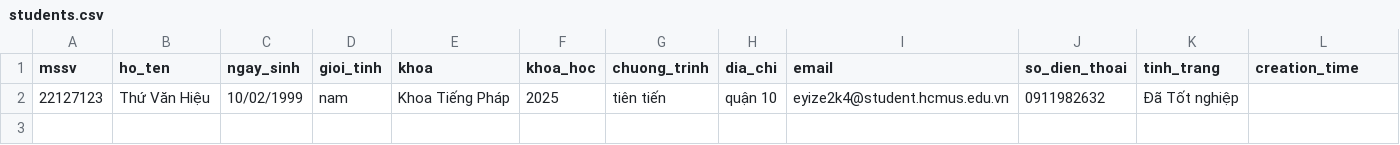
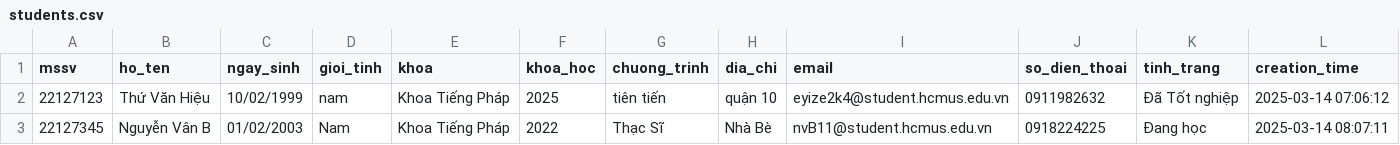
Before and after one commit to tranductung07012004/BT_TKPM, a CSV file: students.csv, drawn as a sheet.

```diff
--- a/students.csv
+++ b/students.csv
@@ -1,2 +1,3 @@
 mssv,ho_ten,ngay_sinh,gioi_tinh,khoa,khoa_hoc,chuong_trinh,dia_chi,email,so_dien_thoai,tinh_trang,creation_time
-22127123,Thứ Văn Hiệu,10/02/1999,nam,Khoa Tiếng Pháp,2025,tiên tiến,quận 10,eyize2k4@student.hcmus.edu.vn,0911982632,Đã Tốt nghiệp,
+22127123,Thứ Văn Hiệu,10/02/1999,nam,Khoa Tiếng Pháp,2025,tiên tiến,quận 10,eyize2k4@student.hcmus.edu.vn,0911982632,Đã Tốt nghiệp, 2025-03-14 07:06:12
+22127345,Nguyễn Vân B,01/02/2003,Nam,Khoa Tiếng Pháp,2022,Thạc Sĩ,Nhà Bè,nvB11@student.hcmus.edu.vn,0918224225,Đang học,2025-03-14 08:07:11
```
Also changed, not shown: 21 other files.
